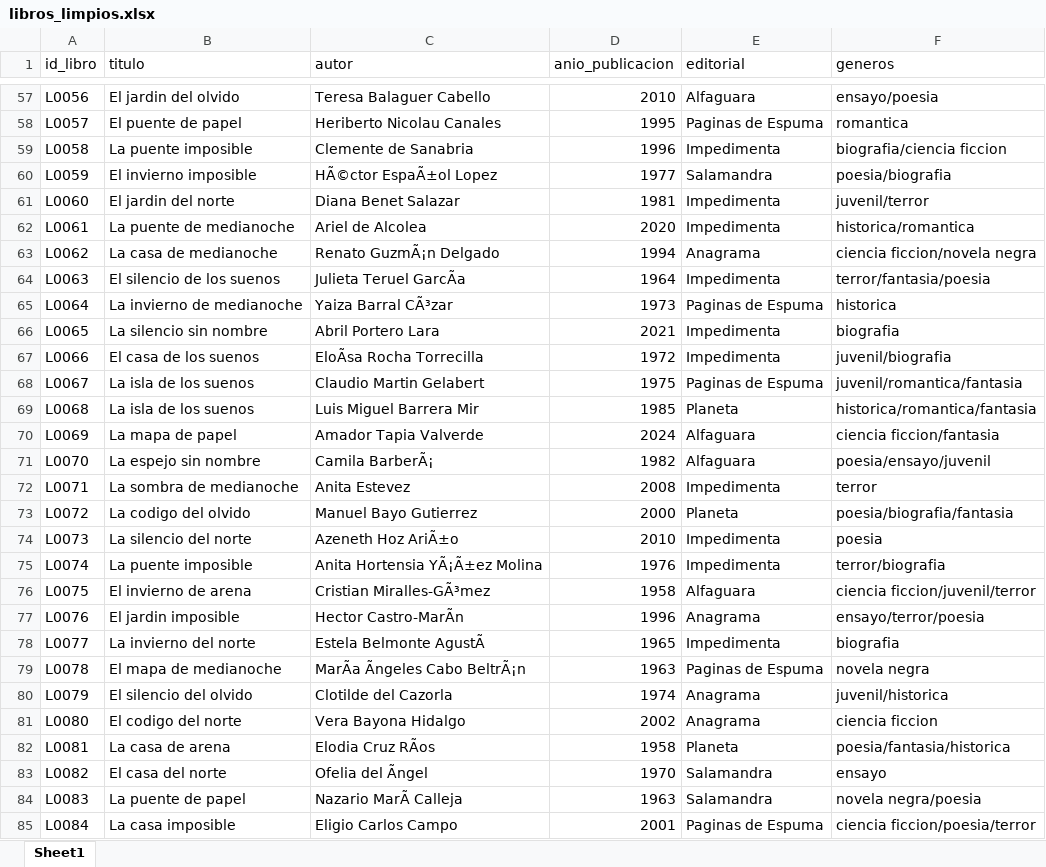
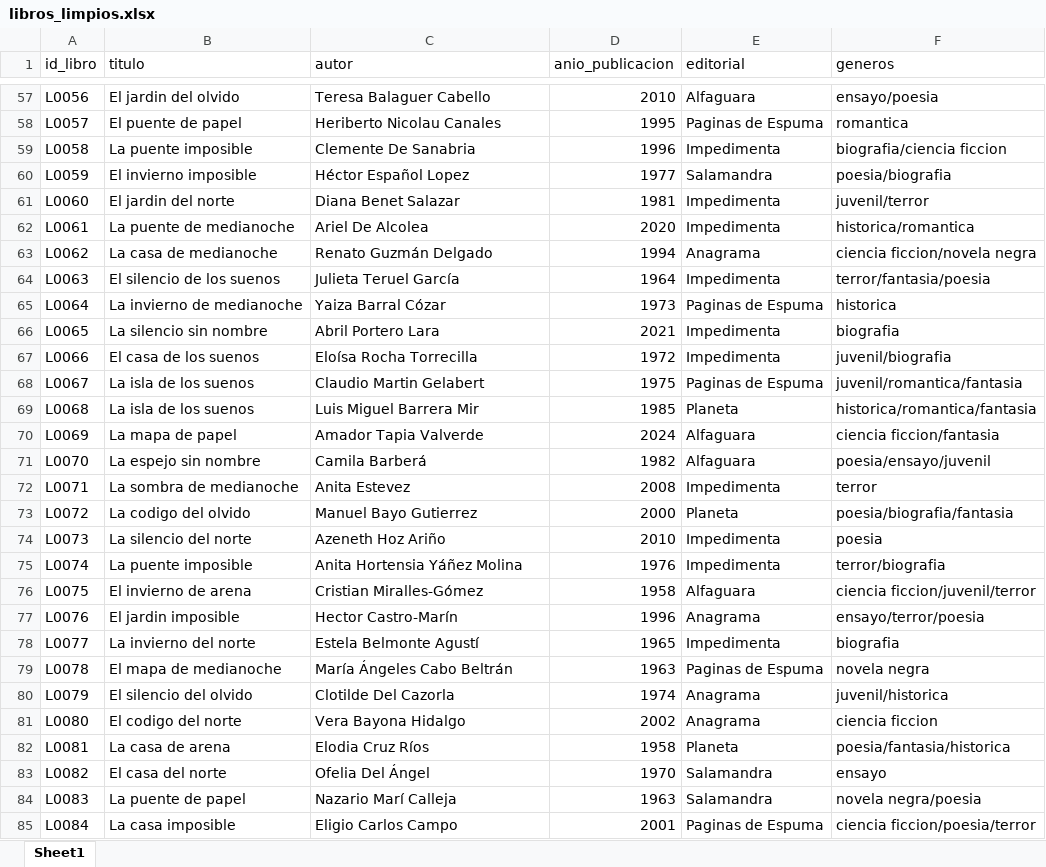
Before and after one commit to Miriam-Olmo/proyecto_final_curso, an Excel workbook: datos_limpios/libros_limpios.xlsx, sheet Sheet1, drawn as a sheet; only a part is shown, gaps mark what is left out; values as stored, in another font and other column widths than the file's, no borders; the diff covers the shown part only; the diff names each change by its address in the sheet, - before the commit and + after, or states it on an @@ line.

```diff
--- a/datos_limpios/libros_limpios.xlsx (sheet Sheet1)
+++ b/datos_limpios/libros_limpios.xlsx (sheet Sheet1)
-C59 (autor): Clemente de Sanabria
+C59 (autor): Clemente De Sanabria
-C60 (autor): HÃ©ctor EspaÃ±ol Lopez
+C60 (autor): Héctor Español Lopez
-C62 (autor): Ariel de Alcolea
+C62 (autor): Ariel De Alcolea
-C63 (autor): Renato GuzmÃ¡n Delgado
+C63 (autor): Renato Guzmán Delgado
-C64 (autor): Julieta Teruel GarcÃa
+C64 (autor): Julieta Teruel García
-C65 (autor): Yaiza Barral CÃ³zar
+C65 (autor): Yaiza Barral Cózar
-C67 (autor): EloÃsa Rocha Torrecilla
+C67 (autor): Eloísa Rocha Torrecilla
-C71 (autor): Camila BarberÃ¡
+C71 (autor): Camila Barberá
-C74 (autor): Azeneth Hoz AriÃ±o
+C74 (autor): Azeneth Hoz Ariño
-C75 (autor): Anita Hortensia YÃ¡Ã±ez Molina
+C75 (autor): Anita Hortensia Yáñez Molina
-C76 (autor): Cristian Miralles-GÃ³mez
+C76 (autor): Cristian Miralles-Gómez
-C77 (autor): Hector Castro-MarÃn
+C77 (autor): Hector Castro-Marín
-C78 (autor): Estela Belmonte AgustÃ
+C78 (autor): Estela Belmonte Agustí
-C79 (autor): MarÃa Ãngeles Cabo BeltrÃ¡n
+C79 (autor): María Ángeles Cabo Beltrán
-C80 (autor): Clotilde del Cazorla
+C80 (autor): Clotilde Del Cazorla
-C82 (autor): Elodia Cruz RÃos
+C82 (autor): Elodia Cruz Ríos
-C83 (autor): Ofelia del Ãngel
+C83 (autor): Ofelia Del Ángel
-C84 (autor): Nazario MarÃ Calleja
+C84 (autor): Nazario Marí Calleja
```
Also changed, not shown: 100 edited cells elsewhere in this sheet, datos_limpios/prestamos_limpios.xlsx, 8 other files.
